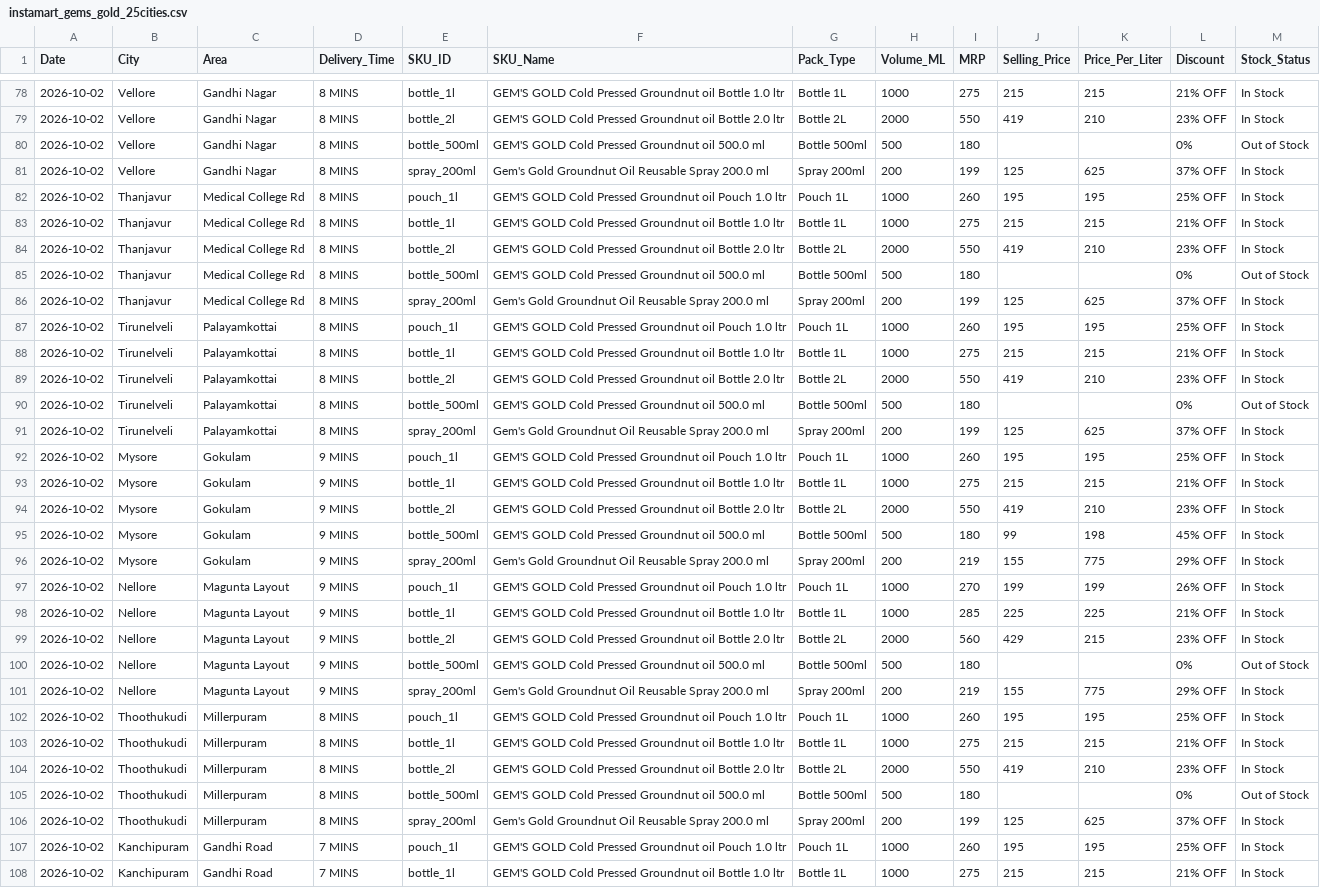
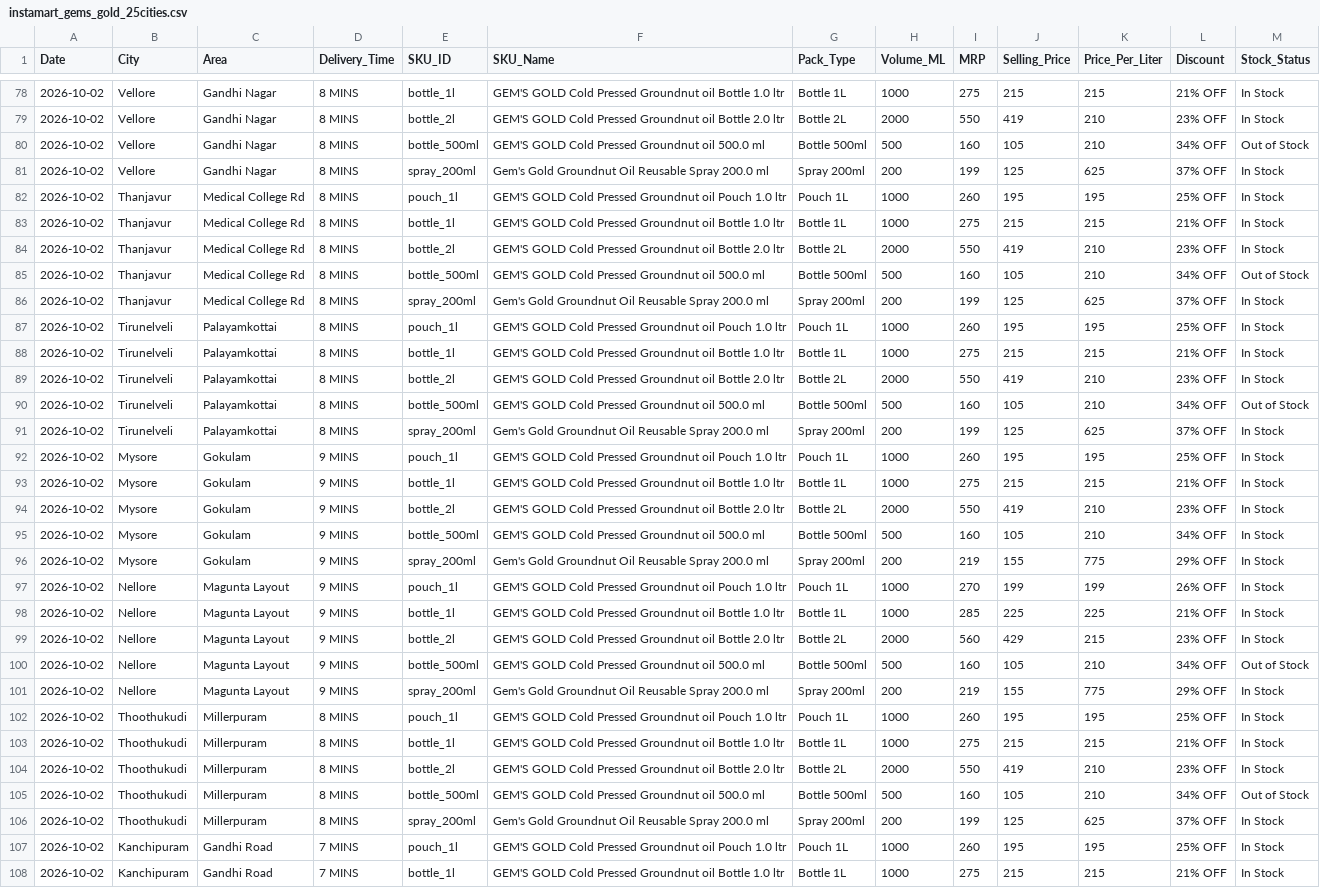
Before and after one commit to mohammedr-rgb/ARRA-BETTER-LIVING, a CSV file: public/data/instamart_gems_gold_25cities.csv, drawn as a sheet; only a part is shown, gaps mark what is left out; the diff covers the shown part only.

```diff
--- a/public/data/instamart_gems_gold_25cities.csv
+++ b/public/data/instamart_gems_gold_25cities.csv
@@ -79,3 +79,3 @@ Date,City,Area,Delivery_Time,SKU_ID,SKU_Name,Pack_Type,Volume_ML,MRP,Selling_Pri
 2026-10-02,Vellore,Gandhi Nagar,8 MINS,bottle_2l,"GEM'S GOLD Cold Pressed Groundnut oil Bottle 2.0 ltr",Bottle 2L,2000,550,419,210,"23% OFF","In Stock"
-2026-10-02,Vellore,Gandhi Nagar,8 MINS,bottle_500ml,"GEM'S GOLD Cold Pressed Groundnut oil 500.0 ml",Bottle 500ml,500,180,,,"0%","Out of Stock"
+2026-10-02,Vellore,Gandhi Nagar,8 MINS,bottle_500ml,"GEM'S GOLD Cold Pressed Groundnut oil 500.0 ml",Bottle 500ml,500,160,105,210,"34% OFF","Out of Stock"
 2026-10-02,Vellore,Gandhi Nagar,8 MINS,spray_200ml,"Gem's Gold Groundnut Oil Reusable Spray 200.0 ml",Spray 200ml,200,199,125,625,"37% OFF","In Stock"
@@ -84,3 +84,3 @@ Date,City,Area,Delivery_Time,SKU_ID,SKU_Name,Pack_Type,Volume_ML,MRP,Selling_Pri
 2026-10-02,Thanjavur,Medical College Rd,8 MINS,bottle_2l,"GEM'S GOLD Cold Pressed Groundnut oil Bottle 2.0 ltr",Bottle 2L,2000,550,419,210,"23% OFF","In Stock"
-2026-10-02,Thanjavur,Medical College Rd,8 MINS,bottle_500ml,"GEM'S GOLD Cold Pressed Groundnut oil 500.0 ml",Bottle 500ml,500,180,,,"0%","Out of Stock"
+2026-10-02,Thanjavur,Medical College Rd,8 MINS,bottle_500ml,"GEM'S GOLD Cold Pressed Groundnut oil 500.0 ml",Bottle 500ml,500,160,105,210,"34% OFF","Out of Stock"
 2026-10-02,Thanjavur,Medical College Rd,8 MINS,spray_200ml,"Gem's Gold Groundnut Oil Reusable Spray 200.0 ml",Spray 200ml,200,199,125,625,"37% OFF","In Stock"
@@ -89,3 +89,3 @@ Date,City,Area,Delivery_Time,SKU_ID,SKU_Name,Pack_Type,Volume_ML,MRP,Selling_Pri
 2026-10-02,Tirunelveli,Palayamkottai,8 MINS,bottle_2l,"GEM'S GOLD Cold Pressed Groundnut oil Bottle 2.0 ltr",Bottle 2L,2000,550,419,210,"23% OFF","In Stock"
-2026-10-02,Tirunelveli,Palayamkottai,8 MINS,bottle_500ml,"GEM'S GOLD Cold Pressed Groundnut oil 500.0 ml",Bottle 500ml,500,180,,,"0%","Out of Stock"
+2026-10-02,Tirunelveli,Palayamkottai,8 MINS,bottle_500ml,"GEM'S GOLD Cold Pressed Groundnut oil 500.0 ml",Bottle 500ml,500,160,105,210,"34% OFF","Out of Stock"
 2026-10-02,Tirunelveli,Palayamkottai,8 MINS,spray_200ml,"Gem's Gold Groundnut Oil Reusable Spray 200.0 ml",Spray 200ml,200,199,125,625,"37% OFF","In Stock"
@@ -94,3 +94,3 @@ Date,City,Area,Delivery_Time,SKU_ID,SKU_Name,Pack_Type,Volume_ML,MRP,Selling_Pri
 2026-10-02,Mysore,Gokulam,9 MINS,bottle_2l,"GEM'S GOLD Cold Pressed Groundnut oil Bottle 2.0 ltr",Bottle 2L,2000,550,419,210,"23% OFF","In Stock"
-2026-10-02,Mysore,Gokulam,9 MINS,bottle_500ml,"GEM'S GOLD Cold Pressed Groundnut oil 500.0 ml",Bottle 500ml,500,180,99,198,"45% OFF","In Stock"
+2026-10-02,Mysore,Gokulam,9 MINS,bottle_500ml,"GEM'S GOLD Cold Pressed Groundnut oil 500.0 ml",Bottle 500ml,500,160,105,210,"34% OFF","In Stock"
 2026-10-02,Mysore,Gokulam,9 MINS,spray_200ml,"Gem's Gold Groundnut Oil Reusable Spray 200.0 ml",Spray 200ml,200,219,155,775,"29% OFF","In Stock"
@@ -99,3 +99,3 @@ Date,City,Area,Delivery_Time,SKU_ID,SKU_Name,Pack_Type,Volume_ML,MRP,Selling_Pri
 2026-10-02,Nellore,Magunta Layout,9 MINS,bottle_2l,"GEM'S GOLD Cold Pressed Groundnut oil Bottle 2.0 ltr",Bottle 2L,2000,560,429,215,"23% OFF","In Stock"
-2026-10-02,Nellore,Magunta Layout,9 MINS,bottle_500ml,"GEM'S GOLD Cold Pressed Groundnut oil 500.0 ml",Bottle 500ml,500,180,,,"0%","Out of Stock"
+2026-10-02,Nellore,Magunta Layout,9 MINS,bottle_500ml,"GEM'S GOLD Cold Pressed Groundnut oil 500.0 ml",Bottle 500ml,500,160,105,210,"34% OFF","Out of Stock"
 2026-10-02,Nellore,Magunta Layout,9 MINS,spray_200ml,"Gem's Gold Groundnut Oil Reusable Spray 200.0 ml",Spray 200ml,200,219,155,775,"29% OFF","In Stock"
@@ -104,3 +104,3 @@ Date,City,Area,Delivery_Time,SKU_ID,SKU_Name,Pack_Type,Volume_ML,MRP,Selling_Pri
 2026-10-02,Thoothukudi,Millerpuram,8 MINS,bottle_2l,"GEM'S GOLD Cold Pressed Groundnut oil Bottle 2.0 ltr",Bottle 2L,2000,550,419,210,"23% OFF","In Stock"
-2026-10-02,Thoothukudi,Millerpuram,8 MINS,bottle_500ml,"GEM'S GOLD Cold Pressed Groundnut oil 500.0 ml",Bottle 500ml,500,180,,,"0%","Out of Stock"
+2026-10-02,Thoothukudi,Millerpuram,8 MINS,bottle_500ml,"GEM'S GOLD Cold Pressed Groundnut oil 500.0 ml",Bottle 500ml,500,160,105,210,"34% OFF","Out of Stock"
 2026-10-02,Thoothukudi,Millerpuram,8 MINS,spray_200ml,"Gem's Gold Groundnut Oil Reusable Spray 200.0 ml",Spray 200ml,200,199,125,625,"37% OFF","In Stock"
```
Also changed, not shown: 67 edited cells elsewhere in this file, 2 other files.
